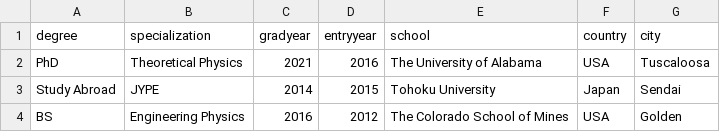
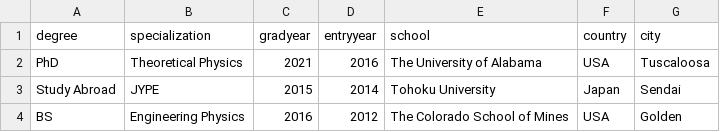
Before and after one commit to inokawazu/brand-me-docs, a CSV file: data/education.csv, drawn as a sheet.

Commit message:
corrected JPYE gradyear

```diff
--- a/data/education.csv
+++ b/data/education.csv
@@ -2,3 +2,3 @@ degree,specialization,gradyear,entryyear,school,country,city
 PhD,Theoretical Physics,2021,2016,The University of Alabama,USA,Tuscaloosa
-Study Abroad,JYPE,2014,2015,Tohoku University,Japan,Sendai
+Study Abroad,JYPE,2015,2014,Tohoku University,Japan,Sendai
 BS,Engineering Physics,2016,2012,The Colorado School of Mines,USA,Golden
```
